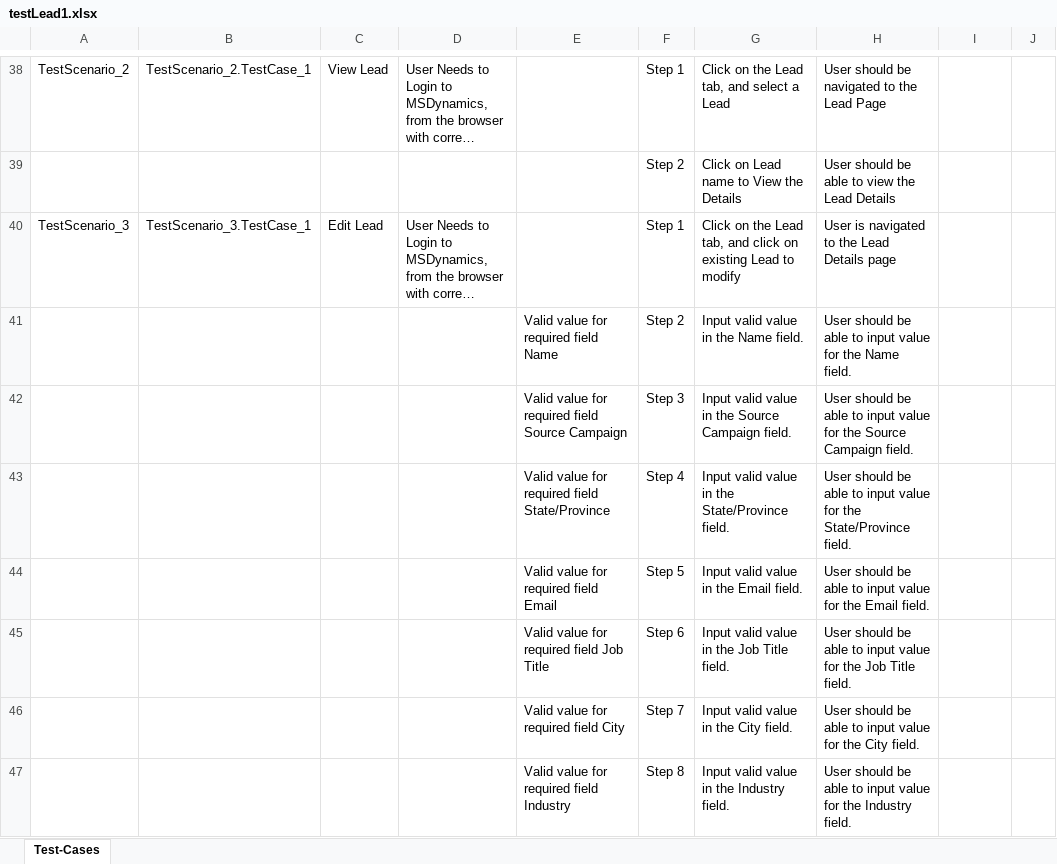
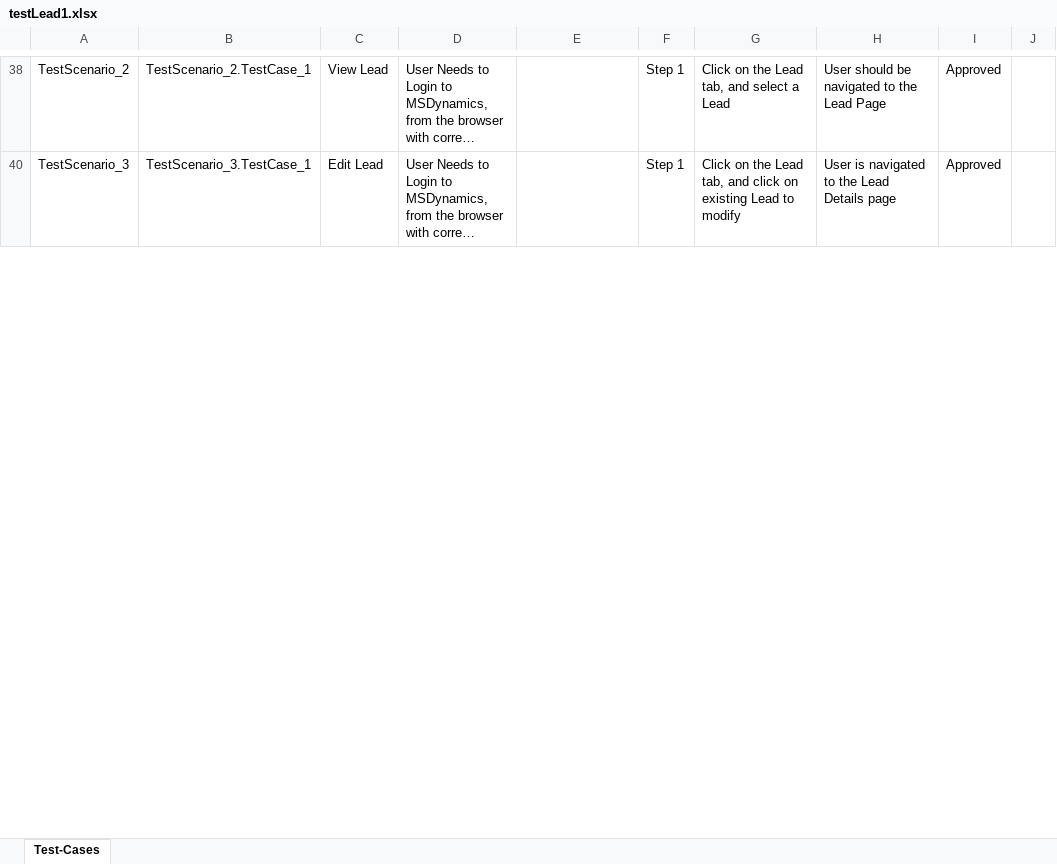
Before and after one commit to ShaikMohamedIrfan/test_msd, an Excel workbook: testLead1.xlsx, sheet Test-Cases, drawn as a sheet; only a part is shown, gaps mark what is left out; long unchanged cells end in …; values as stored, in another font and other column widths than the file's, no borders; table styles not drawn; the diff covers the shown part only; the diff names each change by its address in the sheet, - before the commit and + after, or states it on an @@ line.

```diff
--- a/testLead1.xlsx (sheet Test-Cases)
+++ b/testLead1.xlsx (sheet Test-Cases)
-I38: (empty)
+I38: Approved
@@ row 39 hidden:  |  |  |  |  | Step 2 | Click on Lead name to View the Details | User should be able to view the Lead Details @@
-I40: (empty)
+I40: Approved
@@ row 41 hidden:  |  |  |  | Valid value for required field Name | Step 2 | Input valid value in the Name field. | User should be able to input value for the Name field. @@
@@ row 42 hidden:  |  |  |  | Valid value for required field Source Campaign | Step 3 | Input valid value in the Source Campaign field. | User should be able to input value for the Source Campaign field. @@
@@ row 43 hidden:  |  |  |  | Valid value for required field State/Province | Step 4 | Input valid value in the State/Province field. | User should be able to input value for the State/Province field. @@
@@ row 44 hidden:  |  |  |  | Valid value for required field Email | Step 5 | Input valid value in the Email field. | User should be able to input value for the Email field. @@
@@ row 45 hidden:  |  |  |  | Valid value for required field Job Title | Step 6 | Input valid value in the Job Title field. | User should be able to input value for the Job Title field. @@
@@ row 46 hidden:  |  |  |  | Valid value for required field City | Step 7 | Input valid value in the City field. | User should be able to input value for the City field. @@
@@ row 47 hidden:  |  |  |  | Valid value for required field Industry | Step 8 | Input valid value in the Industry field. | User should be able to input value for the Industry field. @@
```
Also changed, not shown: 65 hidden or unhidden rows and 2 edited cells elsewhere in this sheet.
